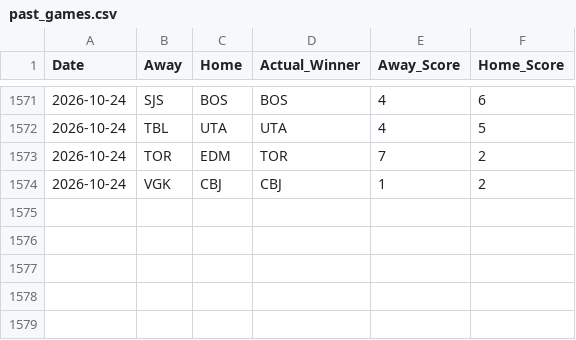
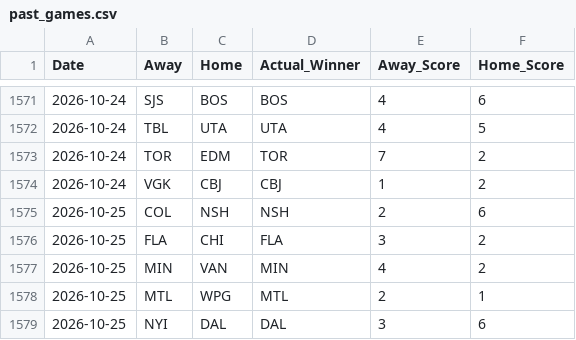
Before and after one commit to sumeetamin/nhl-engine, a CSV file: frontend/public/past_games.csv, drawn as a sheet; only a part is shown, gaps mark what is left out; the diff names each change by its address in the sheet, - before the commit and + after, or states it on an @@ line.

```diff
--- a/frontend/public/past_games.csv
+++ b/frontend/public/past_games.csv
+row 1575: 2026-10-25 | COL | NSH | NSH | 2 | 6
+row 1576: 2026-10-25 | FLA | CHI | FLA | 3 | 2
+row 1577: 2026-10-25 | MIN | VAN | MIN | 4 | 2
+row 1578: 2026-10-25 | MTL | WPG | MTL | 2 | 1
+row 1579: 2026-10-25 | NYI | DAL | DAL | 3 | 6
```
Also changed, not shown: 1 other file.
